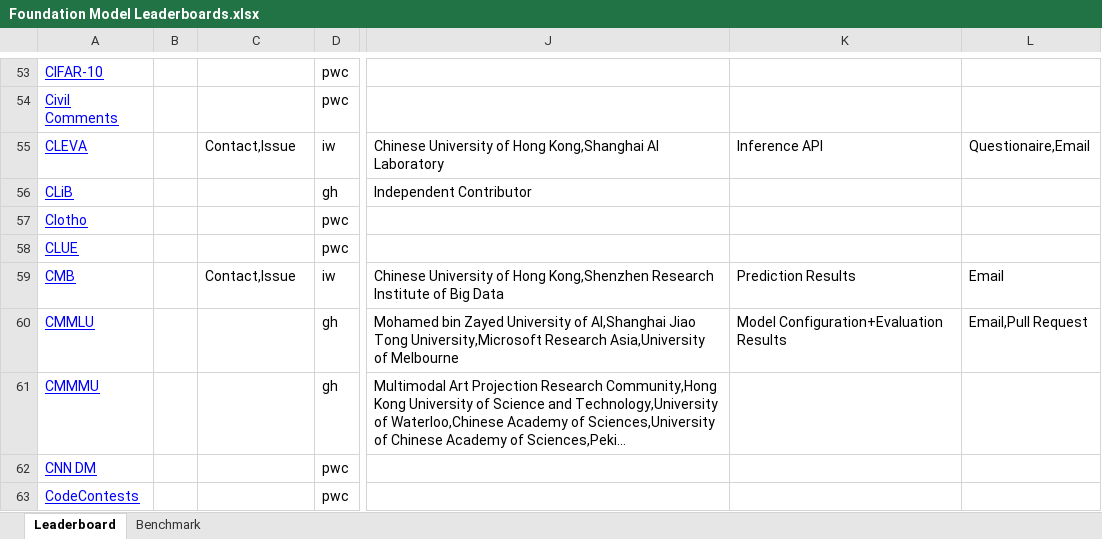
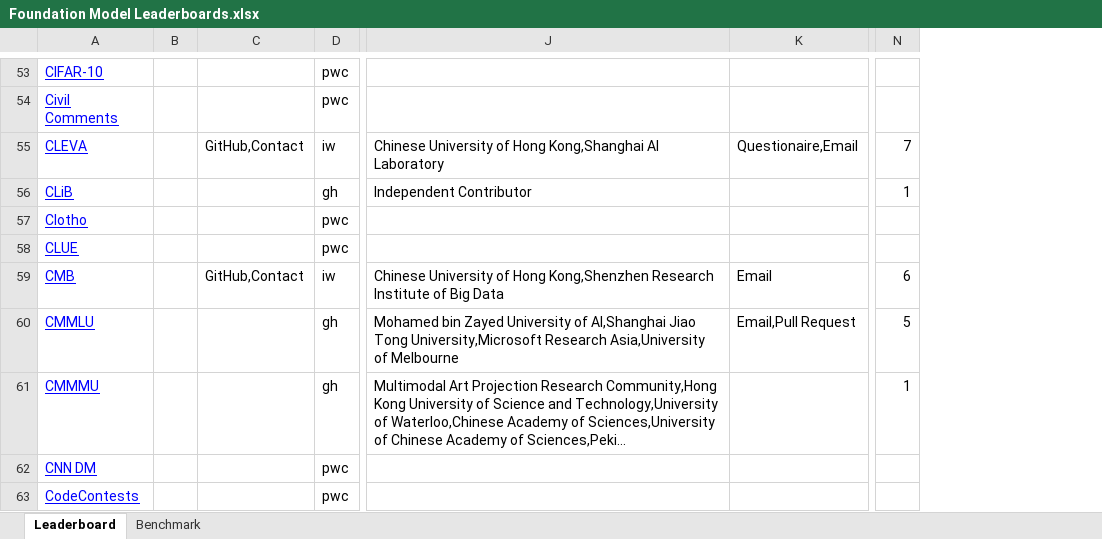
Before and after one commit to zhimin-z/Foundation-Model-Leaderboard-Survey, an Excel workbook: meta/paper1/Foundation Model Leaderboards.xlsx, sheet Leaderboard, drawn as a sheet; only a part is shown, gaps mark what is left out; long unchanged cells end in …; values as stored, in another font and other column widths than the file's, no borders; charts and pictures not drawn; removed rows and columns are numbered as before the commit, all else as after; the diff covers the shown part only; the diff names each change by its address in the sheet, - before the commit and + after, or states it on an @@ line.

```diff
--- a/meta/paper1/Foundation Model Leaderboards.xlsx (sheet Leaderboard)
+++ b/meta/paper1/Foundation Model Leaderboards.xlsx (sheet Leaderboard)
-column K, rows 55-60: Inference API |  |  |  | Prediction Results | Model Configuration+Evaluation Results
+column N, rows 55-61: 7 | 1 |  |  | 6 | 5 | 1
-C55: Contact,Issue
+C55: GitHub,Contact
-C59: Contact,Issue
+C59: GitHub,Contact
```
Also changed, not shown: 51 edited cells elsewhere in this sheet, 6 other files.
